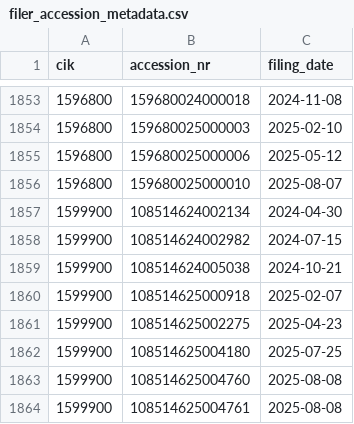
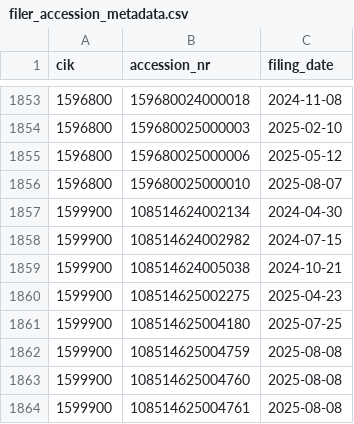
Before and after one commit to andreiCiocirlan/quarterly_holdings, a CSV file: data/external/filer_accession_metadata.csv, drawn as a sheet; only a part is shown, gaps mark what is left out; removed rows and columns are numbered as before the commit, all else as after; the diff names each change by its address in the sheet, - before the commit and + after, or states it on an @@ line.

Commit message:
updates

```diff
--- a/data/external/filer_accession_metadata.csv
+++ b/data/external/filer_accession_metadata.csv
-row 1860: 1599900 | 108514625000918 | 2025-02-07
+row 1862: 1599900 | 108514625004759 | 2025-08-08
```
